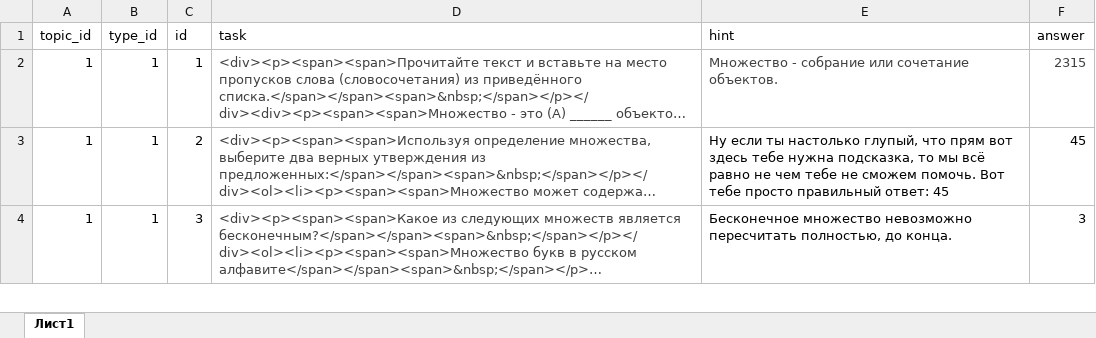
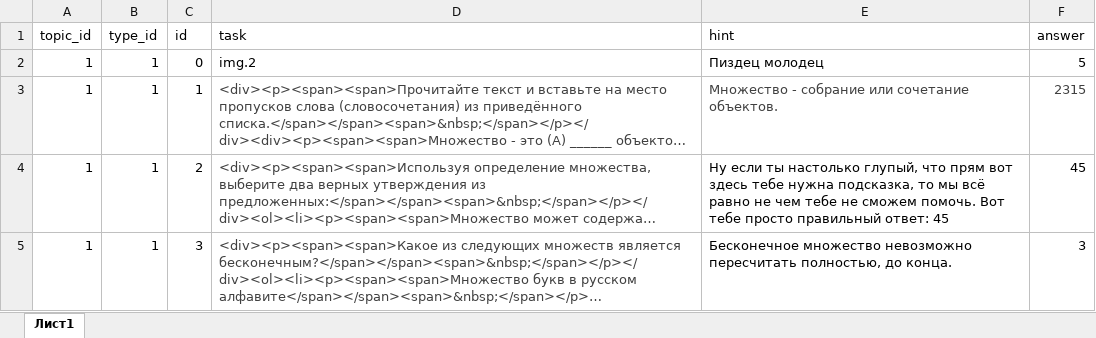
Before and after one commit to liteobsidian/physics, an Excel workbook: src/sources/exercises.xlsx, sheet Лист1, drawn as a sheet; only a part is shown; long unchanged cells end in …; values as stored, in another font and other column widths than the file's, no borders; the diff names each change by its address in the sheet, - before the commit and + after, or states it on an @@ line.

```diff
--- a/src/sources/exercises.xlsx (sheet Лист1)
+++ b/src/sources/exercises.xlsx (sheet Лист1)
+row 2: 1 | 1 | 0 | img.2 | Пиздец молодец | 5
```
Also changed, not shown: 1 other file.
